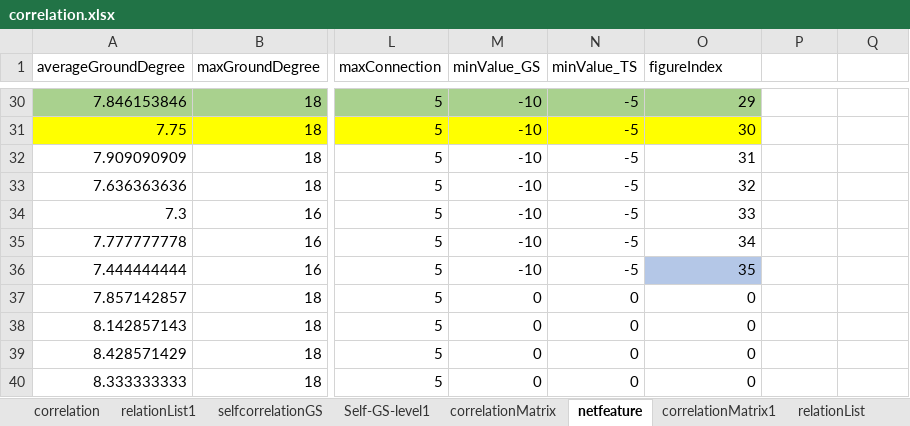
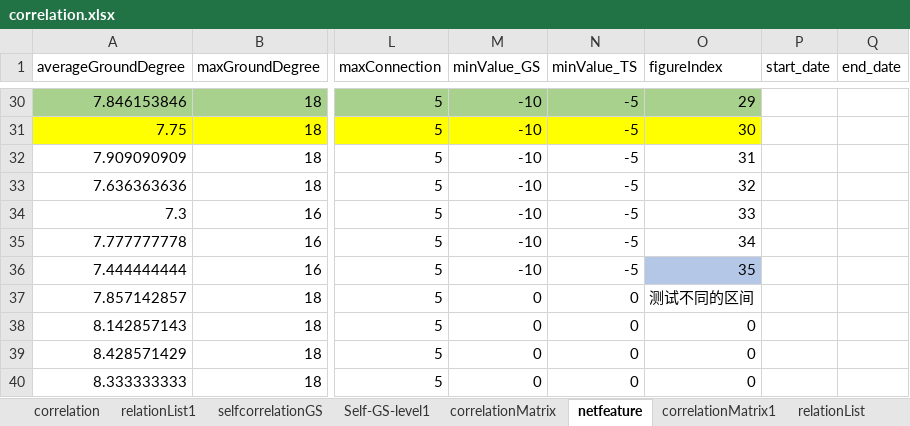
Before and after one commit to flyong/TSP, an Excel workbook: dataset/correlation.xlsx, sheet netfeature, drawn as a sheet; only a part is shown, gaps mark what is left out; values as stored, in another font and other column widths than the file's, no borders; the diff names each change by its address in the sheet, - before the commit and + after, or states it on an @@ line.

```diff
--- a/dataset/correlation.xlsx (sheet netfeature)
+++ b/dataset/correlation.xlsx (sheet netfeature)
-P1: (empty)
+P1: start_date
-Q1: (empty)
+Q1: end_date
-O37 (figureIndex): 0
+O37 (figureIndex): 测试不同的区间
```
Also changed, not shown: sheet relationMatrix2, sheet relationMatrix, 10 other files.
